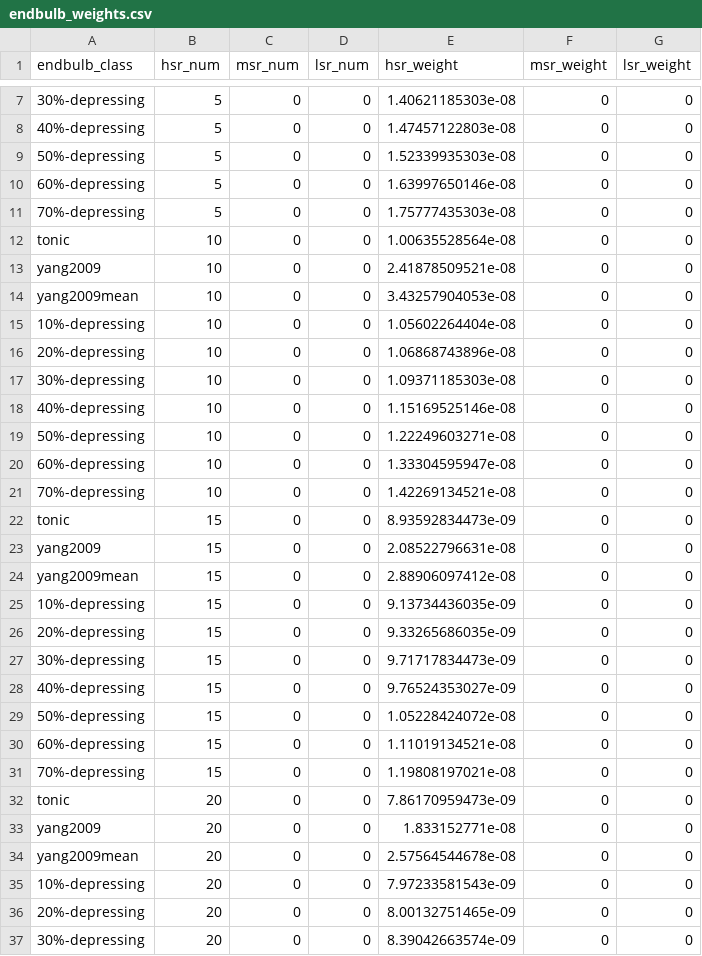
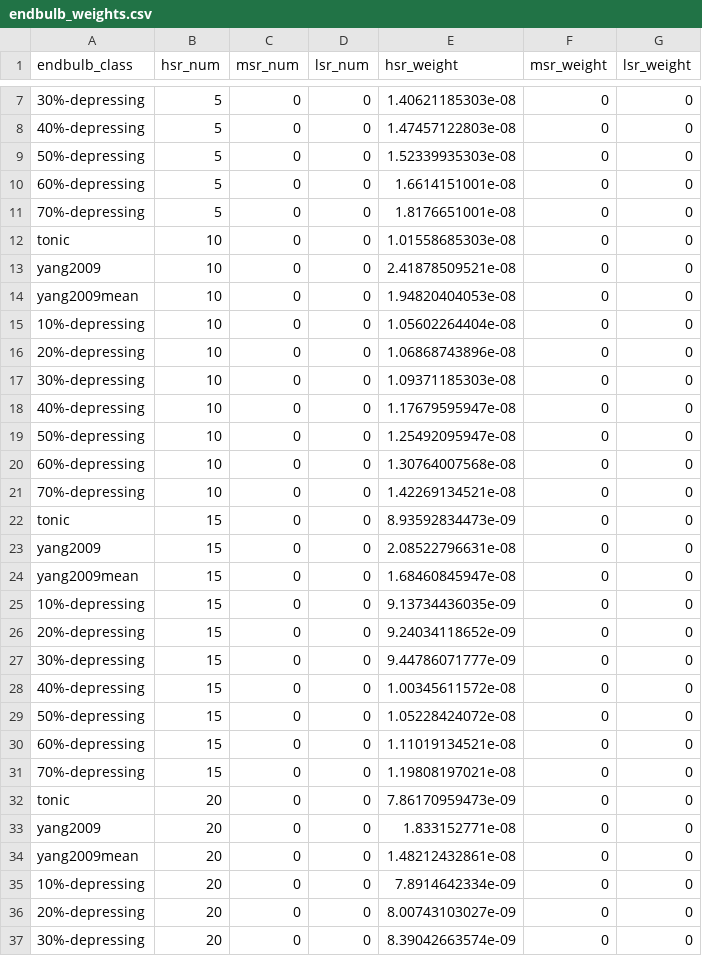
Before and after one commit to mrkrd/cochlear_nucleus, a CSV file: cochlear_nucleus/nrn/endbulb_weights.csv, drawn as a sheet; only a part is shown, gaps mark what is left out; the diff covers the shown part only; the diff names each change by its address in the sheet, - before the commit and + after, or states it on an @@ line.

```diff
--- a/cochlear_nucleus/nrn/endbulb_weights.csv
+++ b/cochlear_nucleus/nrn/endbulb_weights.csv
-E10 (hsr_weight): 1.63997650146e-08
+E10 (hsr_weight): 1.6614151001e-08
-E11 (hsr_weight): 1.75777435303e-08
+E11 (hsr_weight): 1.8176651001e-08
-E12 (hsr_weight): 1.00635528564e-08
+E12 (hsr_weight): 1.01558685303e-08
-E14 (hsr_weight): 3.43257904053e-08
+E14 (hsr_weight): 1.94820404053e-08
-E18 (hsr_weight): 1.15169525146e-08
+E18 (hsr_weight): 1.17679595947e-08
-E19 (hsr_weight): 1.22249603271e-08
+E19 (hsr_weight): 1.25492095947e-08
-E20 (hsr_weight): 1.33304595947e-08
+E20 (hsr_weight): 1.30764007568e-08
-E24 (hsr_weight): 2.88906097412e-08
+E24 (hsr_weight): 1.68460845947e-08
-E26 (hsr_weight): 9.33265686035e-09
+E26 (hsr_weight): 9.24034118652e-09
-E27 (hsr_weight): 9.71717834473e-09
+E27 (hsr_weight): 9.44786071777e-09
-E28 (hsr_weight): 9.76524353027e-09
+E28 (hsr_weight): 1.00345611572e-08
-E34 (hsr_weight): 2.57564544678e-08
+E34 (hsr_weight): 1.48212432861e-08
-E35 (hsr_weight): 7.97233581543e-09
+E35 (hsr_weight): 7.8914642334e-09
-E36 (hsr_weight): 8.00132751465e-09
+E36 (hsr_weight): 8.00743103027e-09
```
Also changed, not shown: 16 edited cells elsewhere in this file, 1 other file.
